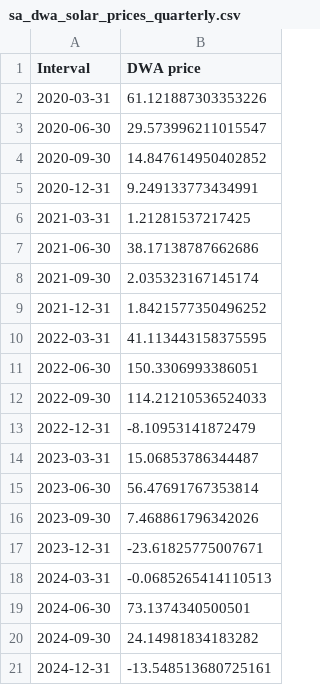
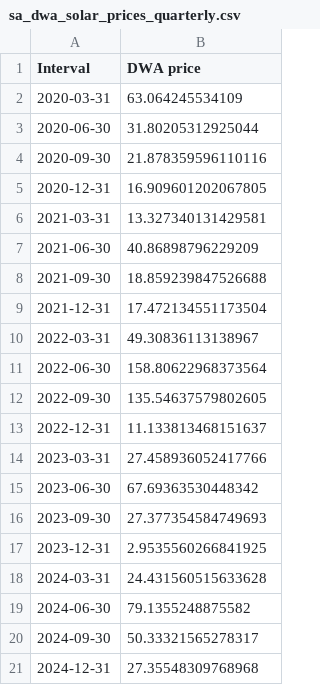
Before and after one commit to MarkusMannheim/contract_modelling, a CSV file: data/sa_dwa_solar_prices_quarterly.csv, drawn as a sheet.

```diff
--- a/data/sa_dwa_solar_prices_quarterly.csv
+++ b/data/sa_dwa_solar_prices_quarterly.csv
@@ -1,21 +1,21 @@
 Interval,DWA price
-2020-03-31,61.121887303353226
-2020-06-30,29.573996211015547
-2020-09-30,14.847614950402852
-2020-12-31,9.249133773434991
-2021-03-31,1.21281537217425
-2021-06-30,38.17138787662686
-2021-09-30,2.035323167145174
-2021-12-31,1.8421577350496252
-2022-03-31,41.113443158375595
-2022-06-30,150.3306993386051
-2022-09-30,114.21210536524033
-2022-12-31,-8.10953141872479
-2023-03-31,15.06853786344487
-2023-06-30,56.47691767353814
-2023-09-30,7.468861796342026
-2023-12-31,-23.61825775007671
-2024-03-31,-0.0685265414110513
-2024-06-30,73.1374340500501
-2024-09-30,24.14981834183282
-2024-12-31,-13.548513680725161
+2020-03-31,63.064245534109
+2020-06-30,31.80205312925044
+2020-09-30,21.878359596110116
+2020-12-31,16.909601202067805
+2021-03-31,13.327340131429581
+2021-06-30,40.86898796229209
+2021-09-30,18.859239847526688
+2021-12-31,17.472134551173504
+2022-03-31,49.30836113138967
+2022-06-30,158.80622968373564
+2022-09-30,135.54637579802605
+2022-12-31,11.133813468151637
+2023-03-31,27.458936052417766
+2023-06-30,67.69363530448342
+2023-09-30,27.377354584749693
+2023-12-31,2.9535560266841925
+2024-03-31,24.431560515633628
+2024-06-30,79.1355248875582
+2024-09-30,50.33321565278317
+2024-12-31,27.35548309768968
```
Also changed, not shown: data/sa_capacity_factors.csv, data/sa_dwa_prices_quarterly.csv, 27 other files.
